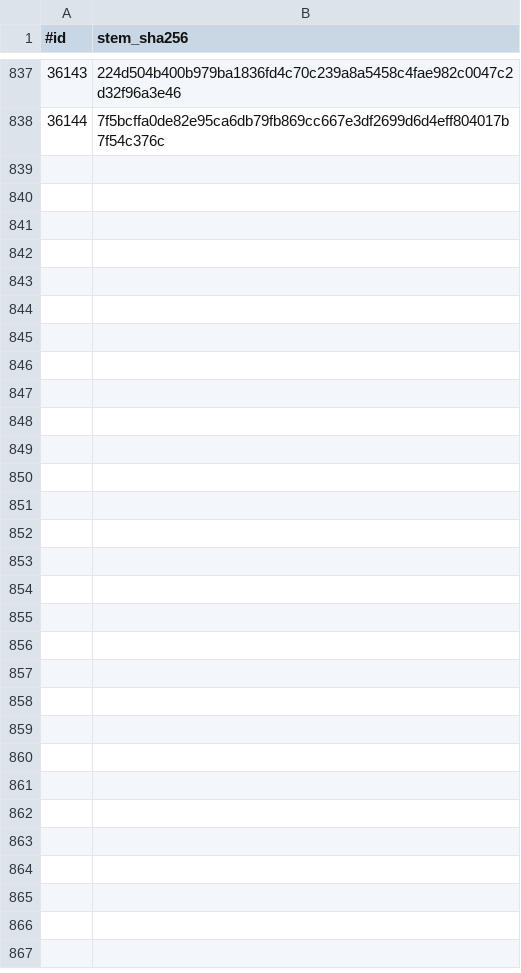
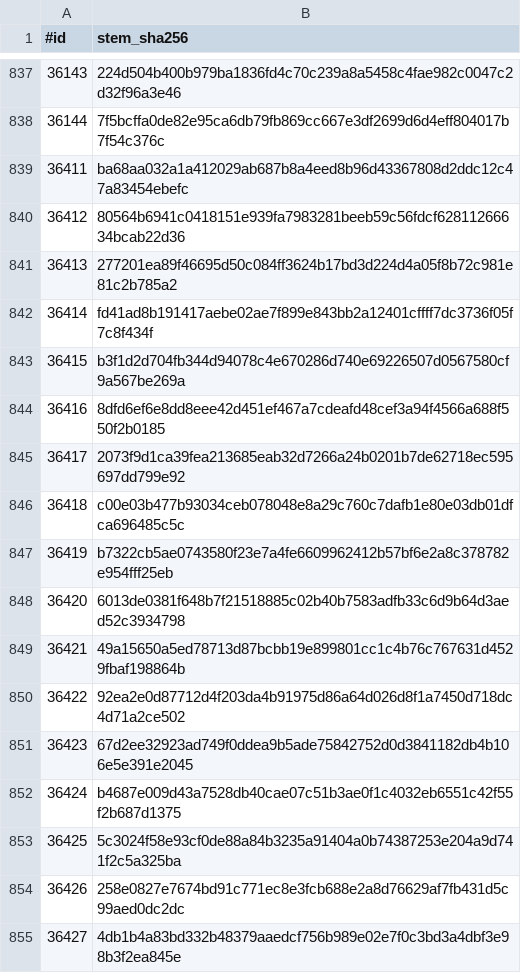
Before and after one commit to DeepScryAI/CardScriptsMirror, a TSV file: token_ids.tsv, drawn as a sheet; only a part is shown, gaps mark what is left out.

```diff
--- a/token_ids.tsv
+++ b/token_ids.tsv
@@ -838 +838,18 @@
 36144	7f5bcffa0de82e95ca6db79fb869cc667e3df2699d6d4eff804017b7f54c376c
+36411	ba68aa032a1a412029ab687b8a4eed8b96d43367808d2ddc12c47a83454ebefc
+36412	80564b6941c0418151e939fa7983281beeb59c56fdcf62811266634bcab22d36
+36413	277201ea89f46695d50c084ff3624b17bd3d224d4a05f8b72c981e81c2b785a2
+36414	fd41ad8b191417aebe02ae7f899e843bb2a12401cffff7dc3736f05f7c8f434f
+36415	b3f1d2d704fb344d94078c4e670286d740e69226507d0567580cf9a567be269a
+36416	8dfd6ef6e8dd8eee42d451ef467a7cdeafd48cef3a94f4566a688f550f2b0185
+36417	2073f9d1ca39fea213685eab32d7266a24b0201b7de62718ec595697dd799e92
+36418	c00e03b477b93034ceb078048e8a29c760c7dafb1e80e03db01dfca696485c5c
+36419	b7322cb5ae0743580f23e7a4fe6609962412b57bf6e2a8c378782e954fff25eb
+36420	6013de0381f648b7f21518885c02b40b7583adfb33c6d9b64d3aed52c3934798
+36421	49a15650a5ed78713d87bcbb19e899801cc1c4b76c767631d4529fbaf198864b
+36422	92ea2e0d87712d4f203da4b91975d86a64d026d8f1a7450d718dc4d71a2ce502
+36423	67d2ee32923ad749f0ddea9b5ade75842752d0d3841182db4b106e5e391e2045
+36424	b4687e009d43a7528db40cae07c51b3ae0f1c4032eb6551c42f55f2b687d1375
+36425	5c3024f58e93cf0de88a84b3235a91404a0b74387253e204a9d741f2c5a325ba
+36426	258e0827e7674bd91c771ec8e3fcb688e2a8d76629af7fb431d5c99aed0dc2dc
+36427	4db1b4a83bd332b48379aaedcf756b989e02e7f0c3bd3a4dbf3e98b3f2ea845e
```
Also changed, not shown: catalog_face_ids.tsv, 11 other files.
